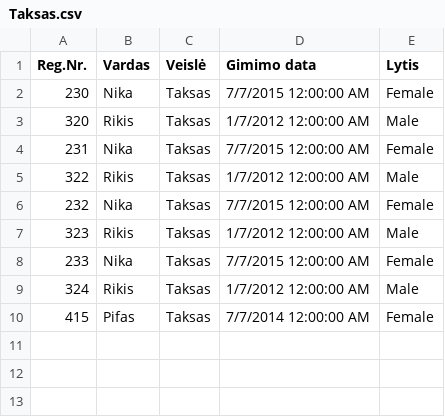
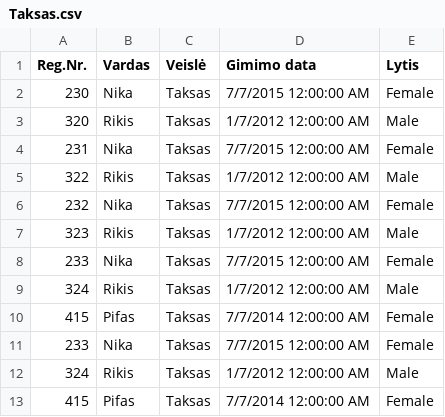
Before and after one commit to Rokas-Mar/KTU.OOP1, a CSV file: LD5/LD5/bin/Debug/Taksas.csv, drawn as a sheet.

```diff
--- a/LD5/LD5/bin/Debug/Taksas.csv
+++ b/LD5/LD5/bin/Debug/Taksas.csv
@@ -10 +10,4 @@
 415;Pifas;Taksas;7/7/2014 12:00:00 AM;Female
+233;Nika;Taksas;7/7/2015 12:00:00 AM;Female
+324;Rikis;Taksas;1/7/2012 12:00:00 AM;Male
+415;Pifas;Taksas;7/7/2014 12:00:00 AM;Female
```
Also changed, not shown: LD5/LD5.LD/bin/Debug/Agency1.csv, LD5/LD5.LD/bin/Debug/Agency2.csv, 31 other files.
